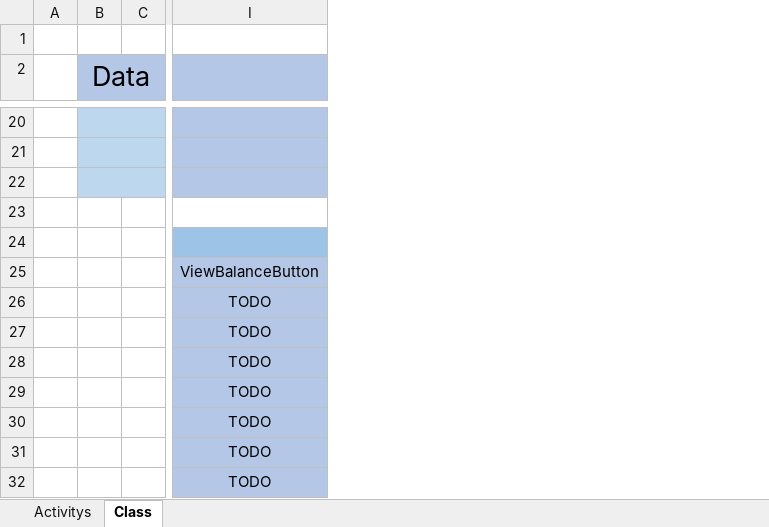
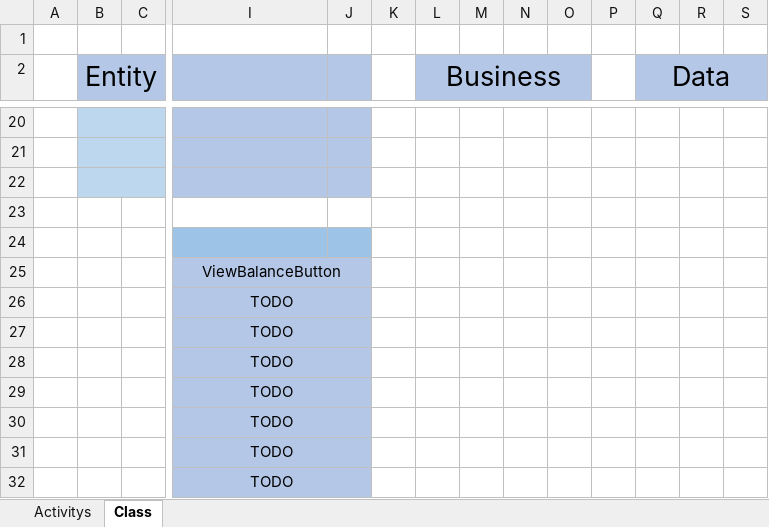
Before and after one commit to GabrielVilasboa/CodeBank, an Excel workbook: Project/ProjectActivity.xlsx, sheet Class, drawn as a sheet; only a part is shown, gaps mark what is left out; values as stored, in another font and other column widths than the file's, no borders; the diff covers the shown part only; the diff names each change by its address in the sheet, - before the commit and + after, or states it on an @@ line.

```diff
--- a/Project/ProjectActivity.xlsx (sheet Class)
+++ b/Project/ProjectActivity.xlsx (sheet Class)
+column J, empty
+column K, empty
+column L (Business), empty
+column M, empty
+column N, empty
+column O, empty
+column P, empty
+column Q (Data), empty
+column R, empty
+column S, empty
-B2: Data
+B2: Entity
+I25:J25 merged
+I26:J26 merged
+I27:J27 merged
+I28:J28 merged
+I29:J29 merged
+I30:J30 merged
+I31:J31 merged
+I32:J32 merged
```
Also changed, not shown: 1 moved row, 1 edited cell and merged cells elsewhere in this sheet, sheet Activitys.
